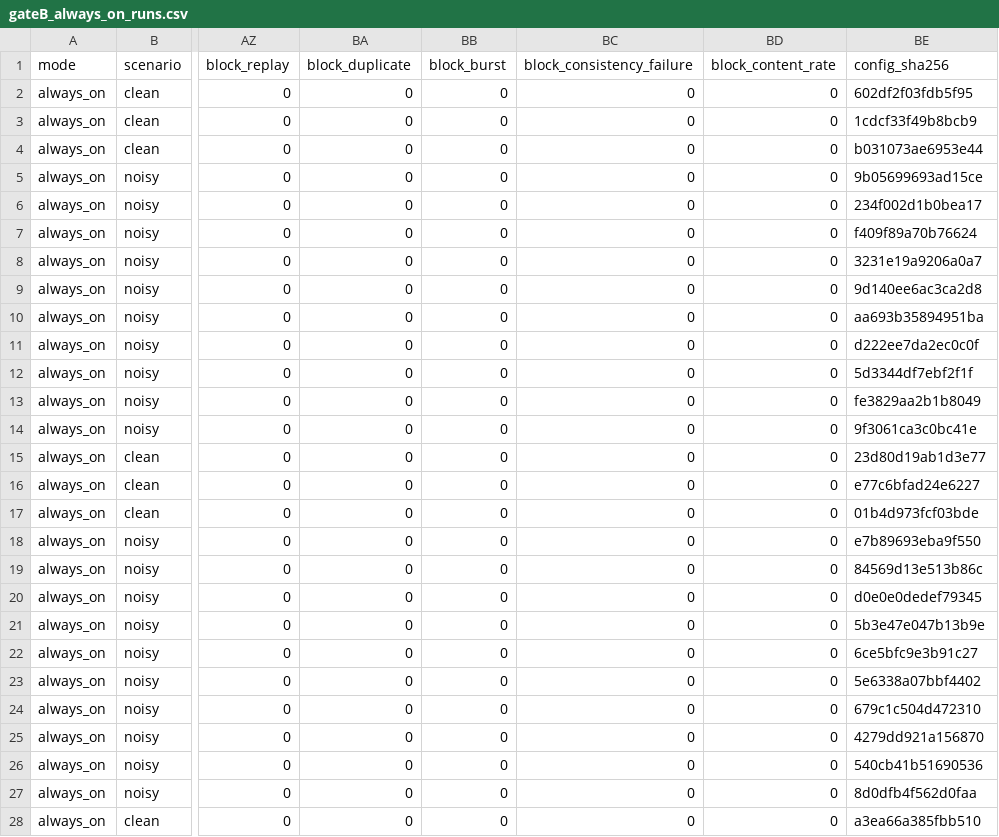
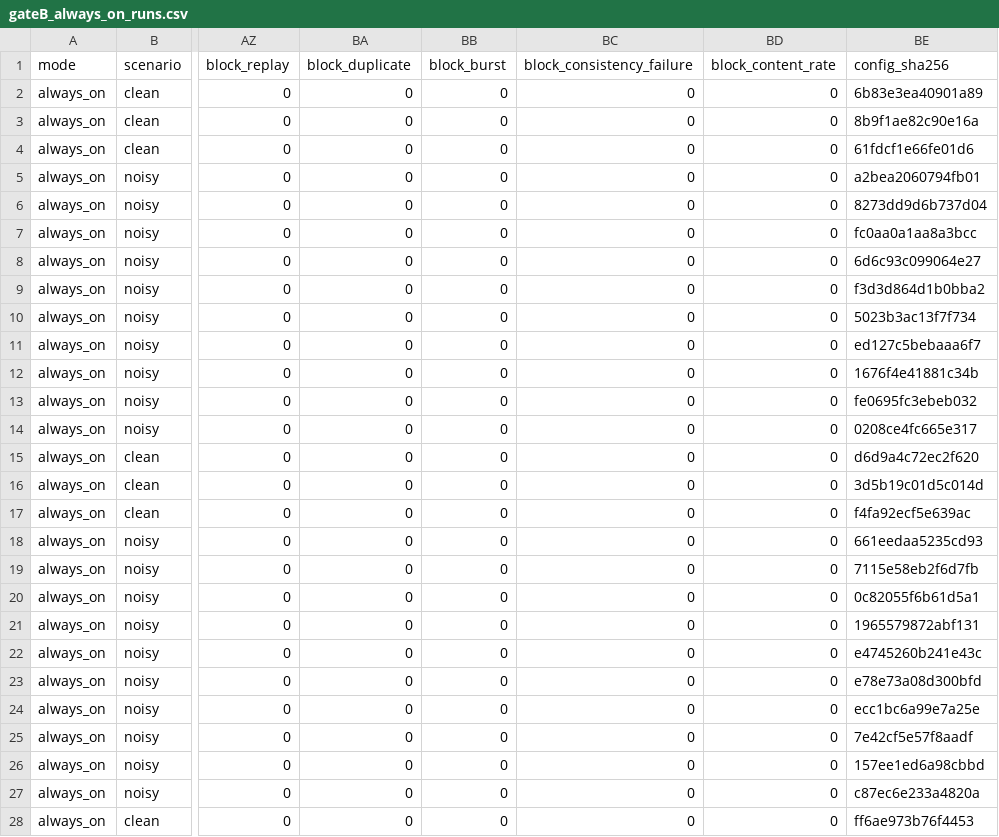
Before and after one commit to moahaimen/Isra_-arduino, a CSV file: results/r3/tuning/gateB_always_on_runs.csv, drawn as a sheet; only a part is shown, gaps mark what is left out; the diff covers the shown part only; the diff names each change by its address in the sheet, - before the commit and + after, or states it on an @@ line.

```diff
--- a/results/r3/tuning/gateB_always_on_runs.csv
+++ b/results/r3/tuning/gateB_always_on_runs.csv
-BE2 (config_sha256): 602df2f03fdb5f95
+BE2 (config_sha256): 6b83e3ea40901a89
-BE3 (config_sha256): 1cdcf33f49b8bcb9
+BE3 (config_sha256): 8b9f1ae82c90e16a
-BE4 (config_sha256): b031073ae6953e44
+BE4 (config_sha256): 61fdcf1e66fe01d6
-BE5 (config_sha256): 9b05699693ad15ce
+BE5 (config_sha256): a2bea2060794fb01
-BE6 (config_sha256): 234f002d1b0bea17
+BE6 (config_sha256): 8273dd9d6b737d04
-BE7 (config_sha256): f409f89a70b76624
+BE7 (config_sha256): fc0aa0a1aa8a3bcc
-BE8 (config_sha256): 3231e19a9206a0a7
+BE8 (config_sha256): 6d6c93c099064e27
-BE9 (config_sha256): 9d140ee6ac3ca2d8
+BE9 (config_sha256): f3d3d864d1b0bba2
-BE10 (config_sha256): aa693b35894951ba
+BE10 (config_sha256): 5023b3ac13f7f734
-BE11 (config_sha256): d222ee7da2ec0c0f
+BE11 (config_sha256): ed127c5bebaaa6f7
-BE12 (config_sha256): 5d3344df7ebf2f1f
+BE12 (config_sha256): 1676f4e41881c34b
-BE13 (config_sha256): fe3829aa2b1b8049
+BE13 (config_sha256): fe0695fc3ebeb032
-BE14 (config_sha256): 9f3061ca3c0bc41e
+BE14 (config_sha256): 0208ce4fc665e317
-BE15 (config_sha256): 23d80d19ab1d3e77
+BE15 (config_sha256): d6d9a4c72ec2f620
-BE16 (config_sha256): e77c6bfad24e6227
+BE16 (config_sha256): 3d5b19c01d5c014d
-BE17 (config_sha256): 01b4d973fcf03bde
+BE17 (config_sha256): f4fa92ecf5e639ac
-BE18 (config_sha256): e7b89693eba9f550
+BE18 (config_sha256): 661eedaa5235cd93
-BE19 (config_sha256): 84569d13e513b86c
+BE19 (config_sha256): 7115e58eb2f6d7fb
-BE20 (config_sha256): d0e0e0dedef79345
+BE20 (config_sha256): 0c82055f6b61d5a1
-BE21 (config_sha256): 5b3e47e047b13b9e
+BE21 (config_sha256): 1965579872abf131
-BE22 (config_sha256): 6ce5bfc9e3b91c27
+BE22 (config_sha256): e4745260b241e43c
-BE23 (config_sha256): 5e6338a07bbf4402
+BE23 (config_sha256): e78e73a08d300bfd
-BE24 (config_sha256): 679c1c504d472310
+BE24 (config_sha256): ecc1bc6a99e7a25e
-BE25 (config_sha256): 4279dd921a156870
+BE25 (config_sha256): 7e42cf5e57f8aadf
-BE26 (config_sha256): 540cb41b51690536
+BE26 (config_sha256): 157ee1ed6a98cbbd
-BE27 (config_sha256): 8d0dfb4f562d0faa
+BE27 (config_sha256): c87ec6e233a4820a
-BE28 (config_sha256): a3ea66a385fbb510
+BE28 (config_sha256): ff6ae973b76f4453
```
Also changed, not shown: 64 edited cells elsewhere in this file, 29 other files.
